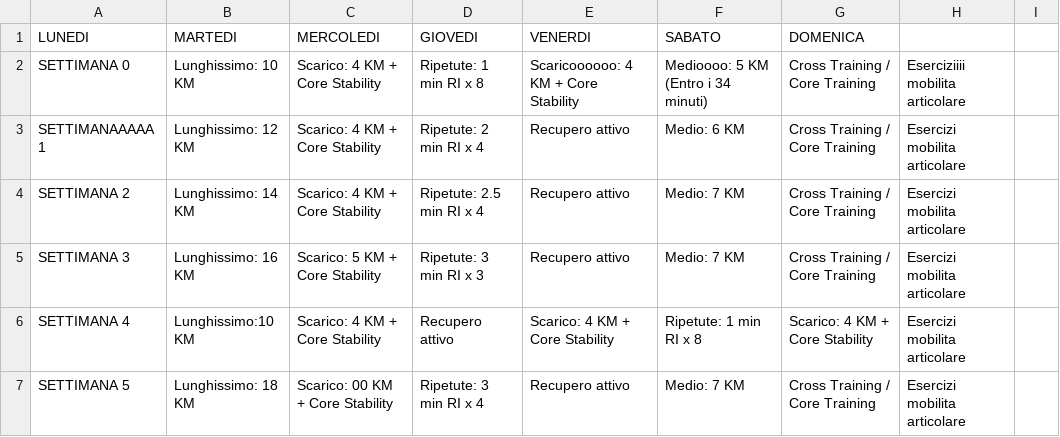
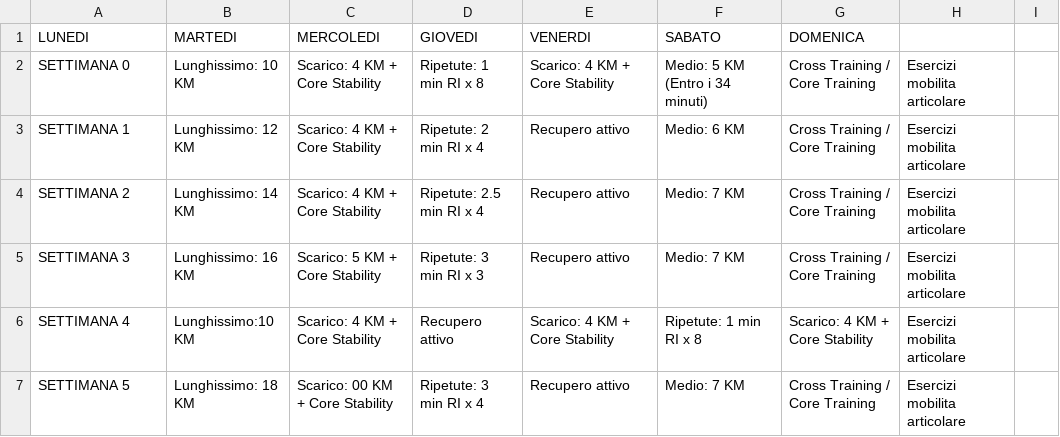
Before and after one commit to robertoioi/trainer-telegram, a CSV file: Programma Maratona di Roma.CSV, drawn as a sheet; only a part is shown.

Commit message:
Update Programma Maratona di Roma.CSV

```diff
--- a/Programma Maratona di Roma.CSV
+++ b/Programma Maratona di Roma.CSV
@@ -1,4 +1,4 @@
 LUNEDI;MARTEDI;MERCOLEDI;GIOVEDI;VENERDI;SABATO;DOMENICA;
-SETTIMANA 0;Lunghissimo: 10 KM;Scarico: 4 KM + Core Stability;Ripetute: 1 min RI x 8;Scaricoooooo: 4 KM + Core Stability;Medioooo: 5 KM (Entro i 34 minuti);Cross Training / Core Training; Eserciziiii mobilita articolare;
-SETTIMANAAAAA 1;Lunghissimo: 12 KM;Scarico: 4 KM + Core Stability;Ripetute: 2 min RI x 4;Recupero attivo;Medio: 6 KM ;Cross Training / Core Training; Esercizi mobilita articolare;
+SETTIMANA 0;Lunghissimo: 10 KM;Scarico: 4 KM + Core Stability;Ripetute: 1 min RI x 8;Scarico: 4 KM + Core Stability;Medio: 5 KM (Entro i 34 minuti);Cross Training / Core Training; Esercizi mobilita articolare;
+SETTIMANA 1;Lunghissimo: 12 KM;Scarico: 4 KM + Core Stability;Ripetute: 2 min RI x 4;Recupero attivo;Medio: 6 KM ;Cross Training / Core Training; Esercizi mobilita articolare;
 SETTIMANA 2;Lunghissimo: 14 KM;Scarico: 4 KM + Core Stability;Ripetute: 2.5 min RI x 4;Recupero attivo;Medio: 7 KM ;Cross Training / Core Training; Esercizi mobilita articolare;
```
